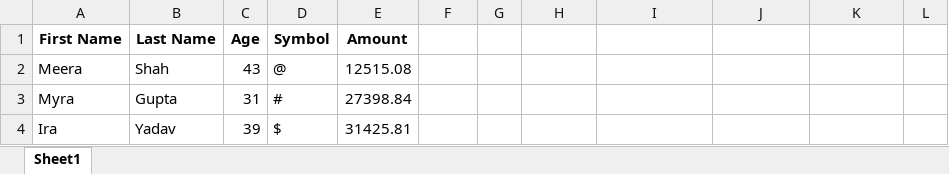
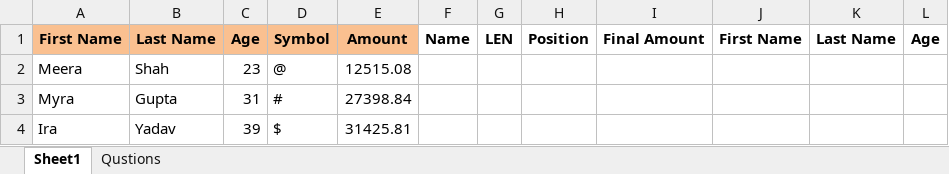
Before and after one commit to Ayush231002/Data-Set, an Excel workbook: Practice 1 (left right mid more task).xlsx, sheet Sheet1, drawn as a sheet; only a part is shown; values as stored, in another font and other column widths than the file's, no borders; the diff names each change by its address in the sheet, - before the commit and + after, or states it on an @@ line.

```diff
--- a/Practice 1 (left right mid more task).xlsx (sheet Sheet1)
+++ b/Practice 1 (left right mid more task).xlsx (sheet Sheet1)
+sheet tab: Qustions
-A1:E1 fill: none
+A1:E1 fill: #FAC090
-F1: (empty)
+F1: Name
-G1: (empty)
+G1: LEN
-H1: (empty)
+H1: Position
-I1: (empty)
+I1: Final Amount
-J1: (empty)
+J1: First Name
-K1: (empty)
+K1: Last Name
-L1: (empty)
+L1: Age
-C2: 43
+C2: 23
```
